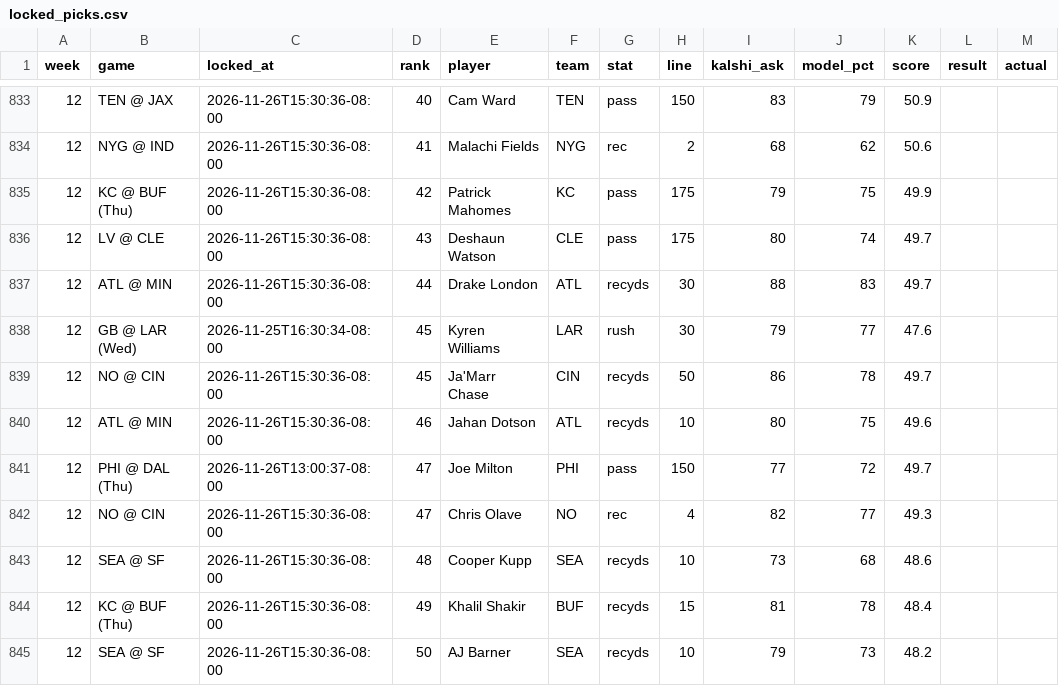
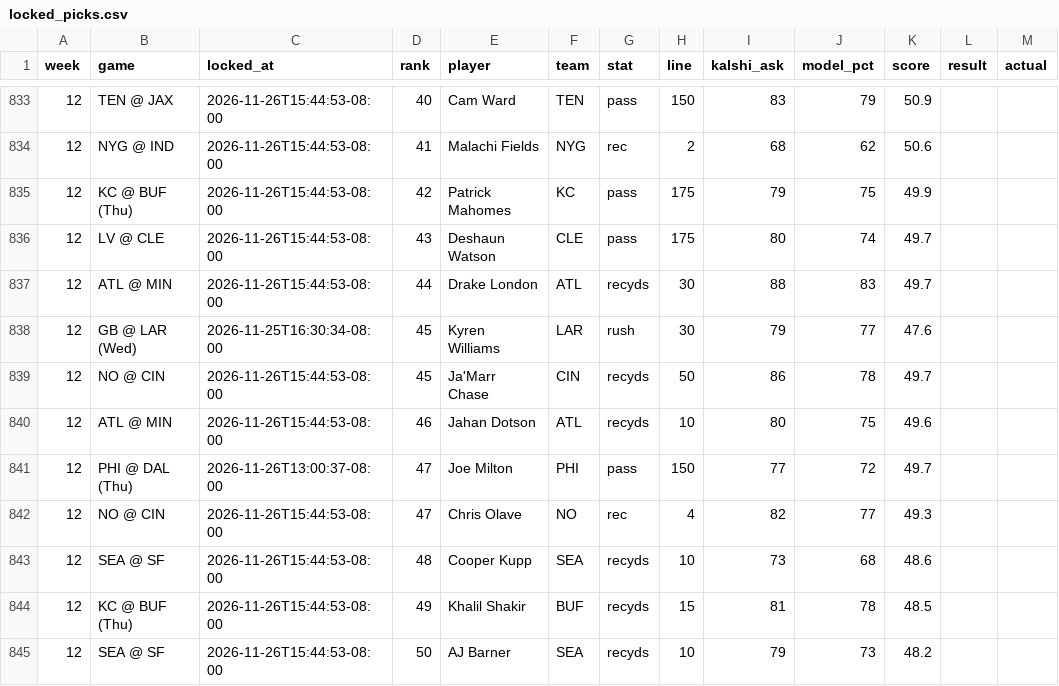
Before and after one commit to mrparkecito-droid/prop-board, a CSV file: data/locked_picks.csv, drawn as a sheet; only a part is shown, gaps mark what is left out; the diff covers the shown part only.

```diff
--- a/data/locked_picks.csv
+++ b/data/locked_picks.csv
@@ -833,13 +833,13 @@ week,game,locked_at,rank,player,team,stat,line,kalshi_ask,model_pct,score,result
-12,TEN @ JAX,2026-11-26T15:30:36-08:00,40,Cam Ward,TEN,pass,150,83,79,50.9,,
-12,NYG @ IND,2026-11-26T15:30:36-08:00,41,Malachi Fields,NYG,rec,2,68,62,50.6,,
-12,KC @ BUF (Thu),2026-11-26T15:30:36-08:00,42,Patrick Mahomes,KC,pass,175,79,75,49.9,,
-12,LV @ CLE,2026-11-26T15:30:36-08:00,43,Deshaun Watson,CLE,pass,175,80,74,49.7,,
-12,ATL @ MIN,2026-11-26T15:30:36-08:00,44,Drake London,ATL,recyds,30,88,83,49.7,,
+12,TEN @ JAX,2026-11-26T15:44:53-08:00,40,Cam Ward,TEN,pass,150,83,79,50.9,,
+12,NYG @ IND,2026-11-26T15:44:53-08:00,41,Malachi Fields,NYG,rec,2,68,62,50.6,,
+12,KC @ BUF (Thu),2026-11-26T15:44:53-08:00,42,Patrick Mahomes,KC,pass,175,79,75,49.9,,
+12,LV @ CLE,2026-11-26T15:44:53-08:00,43,Deshaun Watson,CLE,pass,175,80,74,49.7,,
+12,ATL @ MIN,2026-11-26T15:44:53-08:00,44,Drake London,ATL,recyds,30,88,83,49.7,,
 12,GB @ LAR (Wed),2026-11-25T16:30:34-08:00,45,Kyren Williams,LAR,rush,30,79,77,47.6,,
-12,NO @ CIN,2026-11-26T15:30:36-08:00,45,Ja'Marr Chase,CIN,recyds,50,86,78,49.7,,
-12,ATL @ MIN,2026-11-26T15:30:36-08:00,46,Jahan Dotson,ATL,recyds,10,80,75,49.6,,
+12,NO @ CIN,2026-11-26T15:44:53-08:00,45,Ja'Marr Chase,CIN,recyds,50,86,78,49.7,,
+12,ATL @ MIN,2026-11-26T15:44:53-08:00,46,Jahan Dotson,ATL,recyds,10,80,75,49.6,,
 12,PHI @ DAL (Thu),2026-11-26T13:00:37-08:00,47,Joe Milton,PHI,pass,150,77,72,49.7,,
-12,NO @ CIN,2026-11-26T15:30:36-08:00,47,Chris Olave,NO,rec,4,82,77,49.3,,
-12,SEA @ SF,2026-11-26T15:30:36-08:00,48,Cooper Kupp,SEA,recyds,10,73,68,48.6,,
-12,KC @ BUF (Thu),2026-11-26T15:30:36-08:00,49,Khalil Shakir,BUF,recyds,15,81,78,48.4,,
-12,SEA @ SF,2026-11-26T15:30:36-08:00,50,AJ Barner,SEA,recyds,10,79,73,48.2,,
+12,NO @ CIN,2026-11-26T15:44:53-08:00,47,Chris Olave,NO,rec,4,82,77,49.3,,
+12,SEA @ SF,2026-11-26T15:44:53-08:00,48,Cooper Kupp,SEA,recyds,10,73,68,48.6,,
+12,KC @ BUF (Thu),2026-11-26T15:44:53-08:00,49,Khalil Shakir,BUF,recyds,15,81,78,48.5,,
+12,SEA @ SF,2026-11-26T15:44:53-08:00,50,AJ Barner,SEA,recyds,10,79,73,48.2,,
```
Also changed, not shown: 3 added rows, 3 removed rows and 49 edited cells elsewhere in this file, 7 other files.
